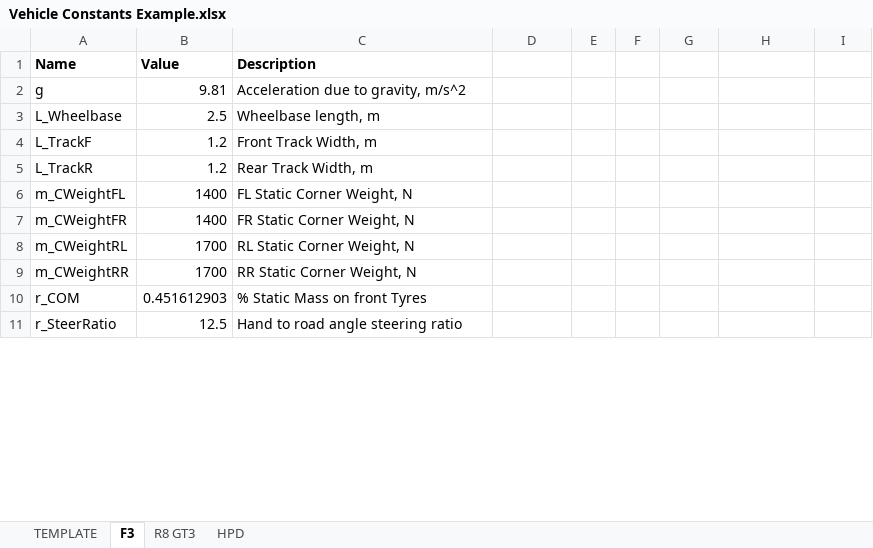
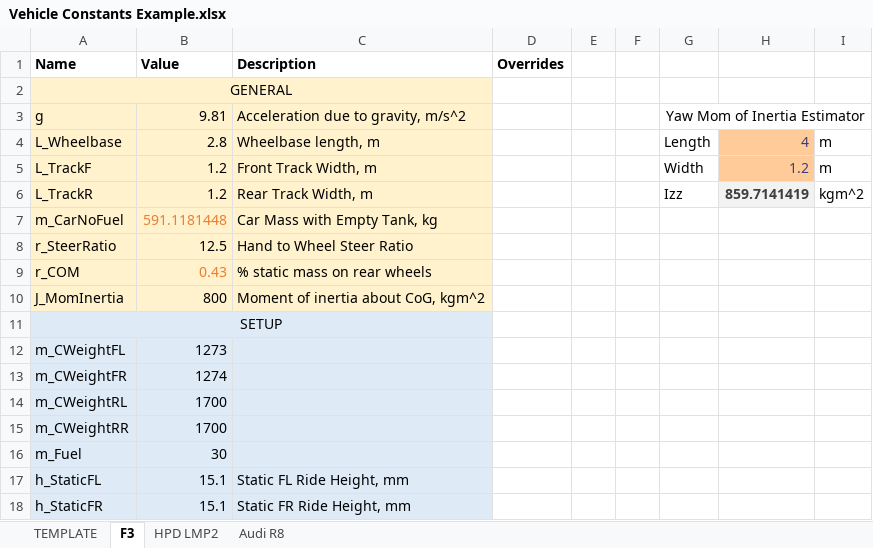
Before and after one commit to willd101/ATLASConfigurator, an Excel workbook: Vehicle Constants Example.xlsx, sheet F3, drawn as a sheet; only a part is shown; values as stored, in another font and other column widths than the file's, no borders; charts and pictures not drawn; removed rows and columns are numbered as before the commit, all else as after; the diff covers the shown part only; the diff names each change by its address in the sheet, - before the commit and + after, or states it on an @@ line.

```diff
--- a/Vehicle Constants Example.xlsx (sheet F3)
+++ b/Vehicle Constants Example.xlsx (sheet F3)
-sheet tab: HPD
+sheet tab: Audi R8
-sheet tab: R8 GT3
+sheet tab: HPD LMP2
-D1: (empty)
+D1: Overrides
+row 2: GENERAL
-A3:C6 fill: none
+A3:C6 fill: #FFF2CC
-G3: (empty)
+G3: Yaw Mom of Inertia Estimator
+G3:I3 merged
-B4 (Value): 2.5
+B4 (Value): 2.8
-G4: (empty)
+G4: Length
-H4: (empty)
+H4: 4
-H4:H5 fill: none
+H4:H5 fill: #FFCC99
-I4:I5: (empty)
+I4:I5: m
-G5: (empty)
+G5: Width
-H5: (empty)
+H5: 1.2
-G6: (empty)
+G6: Izz
-H6: (empty)
+H6: 859.7141419
-H6 fill: none
+H6 fill: #F2F2F2
-I6: (empty)
+I6: kgm^2
+row 7: m_CarNoFuel | 591.1181448 | Car Mass with Empty Tank, kg
+row 8: r_SteerRatio | 12.5 | Hand to Wheel Steer Ratio
+row 9: r_COM | 0.43 | % static mass on rear wheels
+row 10: J_MomInertia | 800 | Moment of inertia about CoG, kgm^2
+row 11: SETUP
-A12:C15 fill: none
+A12:C15 fill: #DEEBF7
-B12 (Value): 1400
+B12 (Value): 1273
-C12 (Description): FL Static Corner Weight, N
+C12 (Description): (empty)
-B13 (Value): 1400
+B13 (Value): 1274
-C13 (Description): FR Static Corner Weight, N
+C13 (Description): (empty)
-C14 (Description): RL Static Corner Weight, N
+C14 (Description): (empty)
-C15 (Description): RR Static Corner Weight, N
+C15 (Description): (empty)
-row 10: r_COM | 0.451612903 | % Static Mass on front Tyres
-row 11: r_SteerRatio | 12.5 | Hand to road angle steering ratio
+row 16: m_Fuel | 30
+row 17: h_StaticFL | 15.1 | Static FL Ride Height, mm
+row 18: h_StaticFR | 15.1 | Static FR Ride Height, mm
```
Also changed, not shown: 18 added rows, 3 edited cells and cell formats elsewhere in this sheet, sheet Audi R8, sheet TEMPLATE, charts or pictures.
